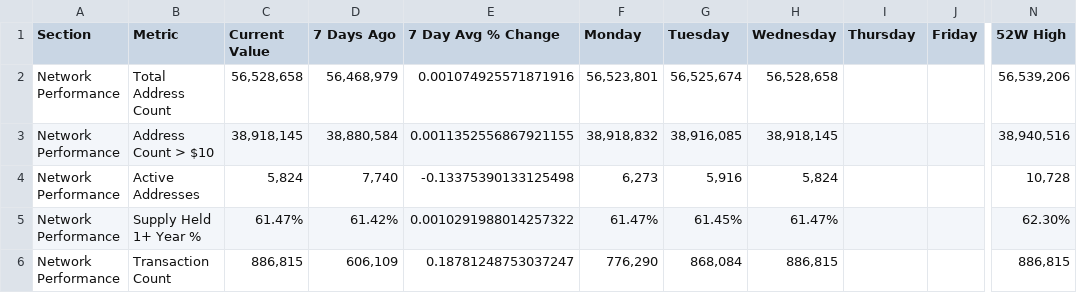
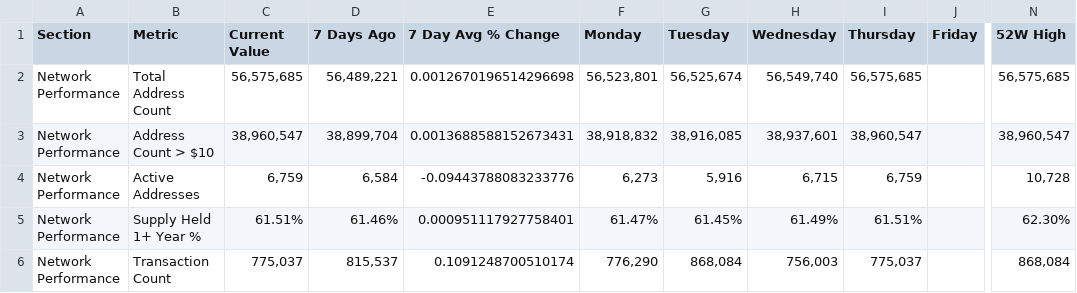
Before and after one commit to SecretSatoshis/Bitcoin-Report-Library, a CSV file: csv/fundamentals_table.csv, drawn as a sheet; only a part is shown, gaps mark what is left out; the diff covers the shown part only; the diff names each change by its address in the sheet, - before the commit and + after, or states it on an @@ line.

```diff
--- a/csv/fundamentals_table.csv
+++ b/csv/fundamentals_table.csv
-C2 (Current Value): 56,528,658
+C2 (Current Value): 56,575,685
-D2 (7 Days Ago): 56,468,979
+D2 (7 Days Ago): 56,489,221
-E2 (7 Day Avg % Change): 0.001074925571871916
+E2 (7 Day Avg % Change): 0.0012670196514296698
-H2 (Wednesday): 56,528,658
+H2 (Wednesday): 56,549,740
-I2 (Thursday): (empty)
+I2 (Thursday): 56,575,685
-N2 (52W High): 56,539,206
+N2 (52W High): 56,575,685
-C3 (Current Value): 38,918,145
+C3 (Current Value): 38,960,547
-D3 (7 Days Ago): 38,880,584
+D3 (7 Days Ago): 38,899,704
-E3 (7 Day Avg % Change): 0.0011352556867921155
+E3 (7 Day Avg % Change): 0.0013688588152673431
-H3 (Wednesday): 38,918,145
+H3 (Wednesday): 38,937,601
-I3 (Thursday): (empty)
+I3 (Thursday): 38,960,547
-N3 (52W High): 38,940,516
+N3 (52W High): 38,960,547
-C4 (Current Value): 5,824
+C4 (Current Value): 6,759
-D4 (7 Days Ago): 7,740
+D4 (7 Days Ago): 6,584
-E4 (7 Day Avg % Change): -0.13375390133125498
+E4 (7 Day Avg % Change): -0.09443788083233776
-H4 (Wednesday): 5,824
+H4 (Wednesday): 6,715
-I4 (Thursday): (empty)
+I4 (Thursday): 6,759
-C5 (Current Value): 61.47%
+C5 (Current Value): 61.51%
-D5 (7 Days Ago): 61.42%
+D5 (7 Days Ago): 61.46%
-E5 (7 Day Avg % Change): 0.0010291988014257322
+E5 (7 Day Avg % Change): 0.000951117927758401
-H5 (Wednesday): 61.47%
+H5 (Wednesday): 61.49%
-I5 (Thursday): (empty)
+I5 (Thursday): 61.51%
-C6 (Current Value): 886,815
+C6 (Current Value): 775,037
-D6 (7 Days Ago): 606,109
+D6 (7 Days Ago): 815,537
-E6 (7 Day Avg % Change): 0.18781248753037247
+E6 (7 Day Avg % Change): 0.1091248700510174
-H6 (Wednesday): 886,815
+H6 (Wednesday): 756,003
-I6 (Thursday): (empty)
+I6 (Thursday): 775,037
-N6 (52W High): 886,815
+N6 (52W High): 868,084
```
Also changed, not shown: 76 edited cells elsewhere in this file, csv/1k_bucket_table.csv, csv/cycle_low_data.csv, 19 other files.
